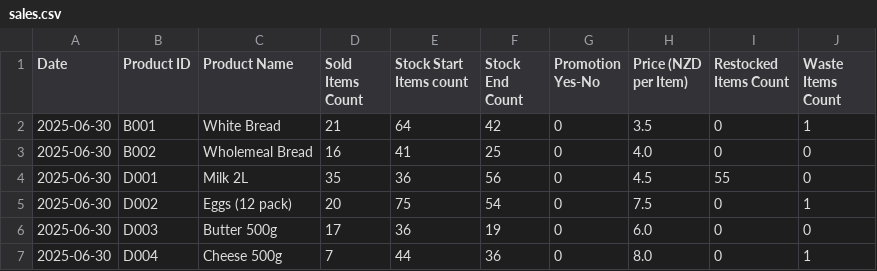
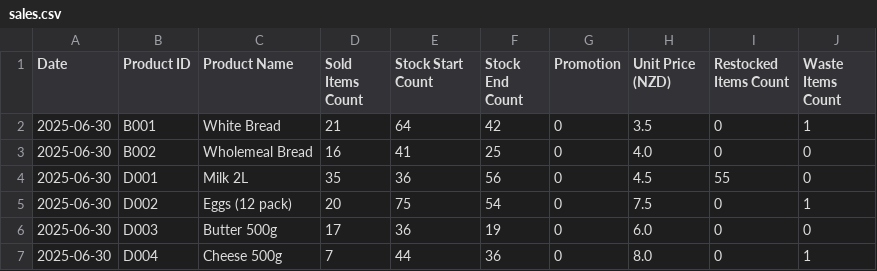
Before and after one commit to gerasimenko-ivan/smart-demand-predictor, a CSV file: data/sales.csv, drawn as a sheet; only a part is shown.

Commit message:
sales data validation added

```diff
--- a/data/sales.csv
+++ b/data/sales.csv
@@ -1,2 +1,2 @@
-Date,Product ID,Product Name,Sold Items Count,Stock Start Items count,Stock End Count,Promotion Yes-No,Price (NZD per Item),Restocked Items Count,Waste Items Count
+Date,Product ID,Product Name,Sold Items Count,Stock Start Count,Stock End Count,Promotion,Unit Price (NZD),Restocked Items Count,Waste Items Count
 2025-06-30,B001,White Bread,21,64,42,0,3.5,0,1
```
Also changed, not shown: 2 other files.
